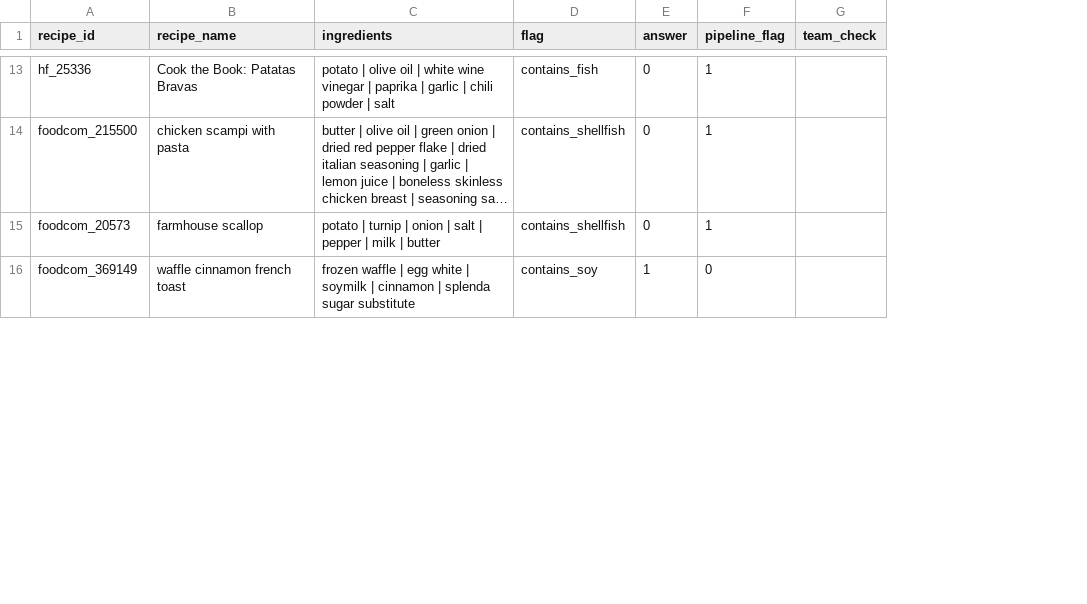
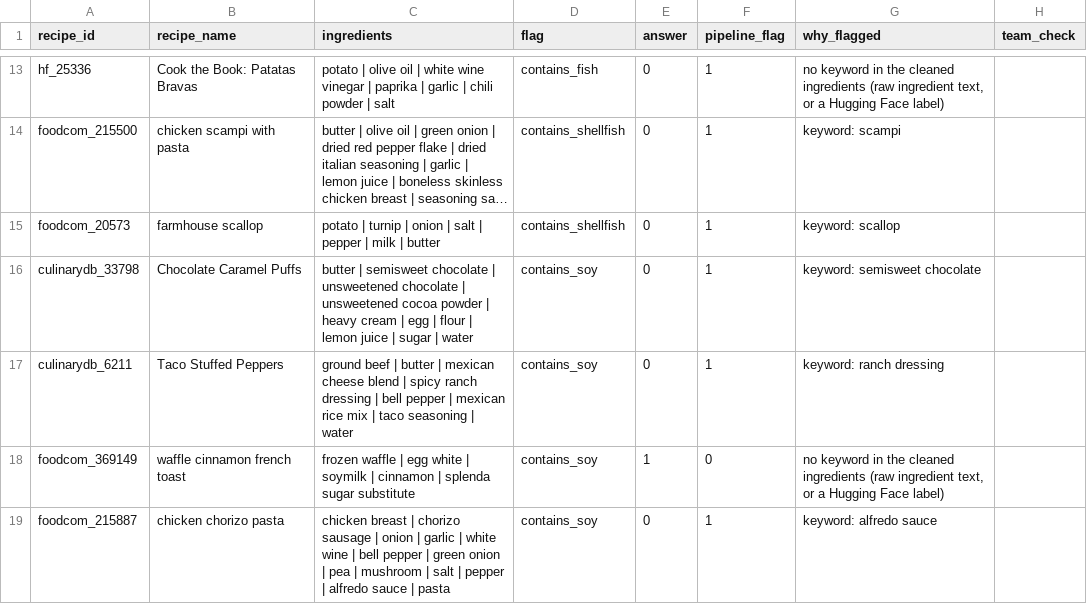
Before and after one commit to Chloe-Tu2/The-EverFlavor-AI, a CSV file: docs/flag_review/flag_review_disagreements_round2.csv, drawn as a sheet; only a part is shown, gaps mark what is left out; long unchanged cells end in …; the diff covers the shown part only; the diff names each change by its address in the sheet, - before the commit and + after, or states it on an @@ line.

```diff
--- a/docs/flag_review/flag_review_disagreements_round2.csv
+++ b/docs/flag_review/flag_review_disagreements_round2.csv
+column G (why_flagged), rows 13-15: no keyword in the cleaned ingredients (raw ingredient text, or a Hugging Face label) | keyword: scampi | keyword: scallop; row 18: no keyword in the cleaned ingredients (raw ingredient text, or a Hugging Face label)
+row 16: culinarydb_33798 | Chocolate Caramel Puffs | butter | semisweet chocolate | unsweetened chocolate | unsweetened cocoa powder | heavy cream | egg | flour | lemon juice | sugar | water | contains_soy | 0 | 1 | keyword: semisweet chocolate
+row 17: culinarydb_6211 | Taco Stuffed Peppers | ground beef | butter | mexican cheese blend | spicy ranch dressing | bell pepper | mexican rice mix | taco seasoning | water | contains_soy | 0 | 1 | keyword: ranch dressing
+row 19: foodcom_215887 | chicken chorizo pasta | chicken breast | chorizo sausage | onion | garlic | white wine | bell pepper | green onion | pea | mushroom | salt | pepper | alfredo sauce | pasta | contains_soy | 0 | 1 | keyword: alfredo sauce
```
Also changed, not shown: 2 added rows elsewhere in this file, docs/flag_review/compound_ingredients_review.csv, docs/flag_review/flag_policies.csv, 16 other files.
